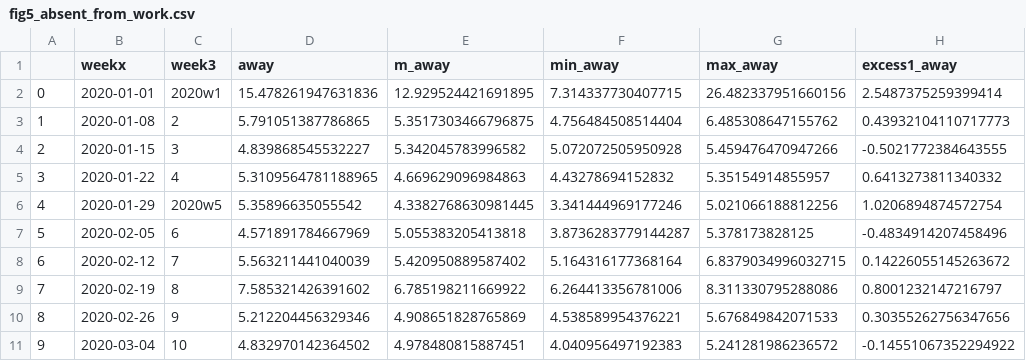
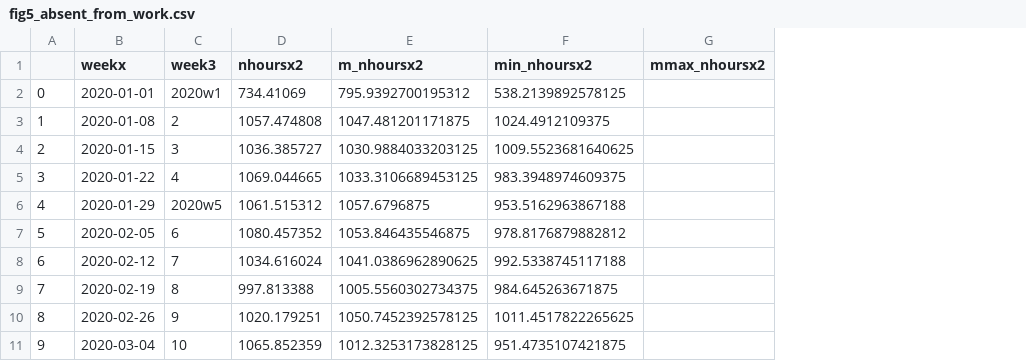
Before and after one commit to csaladenes/eco, a CSV file: jon_w/fig5_absent_from_work.csv, drawn as a sheet; only a part is shown; removed rows and columns are numbered as before the commit, all else as after; the diff names each change by its address in the sheet, - before the commit and + after, or states it on an @@ line.

```diff
--- a/jon_w/fig5_absent_from_work.csv
+++ b/jon_w/fig5_absent_from_work.csv
-column D (away), rows 2-11: 15.478261947631836 | 5.791051387786865 | 4.839868545532227 | 5.3109564781188965 | 5.35896635055542 | 4.571891784667969 | 5.563211441040039 | 7.585321426391602 | 5.212204456329346 | 4.832970142364502
-column E (m_away), rows 2-11: 12.929524421691895 | 5.3517303466796875 | 5.342045783996582 | 4.669629096984863 | 4.3382768630981445 | 5.055383205413818 | 5.420950889587402 | 6.785198211669922 | 4.908651828765869 | 4.978480815887451
-column F (min_away), rows 2-11: 7.314337730407715 | 4.756484508514404 | 5.072072505950928 | 4.43278694152832 | 3.341444969177246 | 3.8736283779144287 | 5.164316177368164 | 6.264413356781006 | 4.538589954376221 | 4.040956497192383
-column G (max_away), rows 2-11: 26.482337951660156 | 6.485308647155762 | 5.459476470947266 | 5.35154914855957 | 5.021066188812256 | 5.378173828125 | 6.8379034996032715 | 8.311330795288086 | 5.676849842071533 | 5.241281986236572
-column H (excess1_away), rows 2-11: 2.5487375259399414 | 0.43932104110717773 | -0.5021772384643555 | 0.6413273811340332 | 1.0206894874572754 | -0.4834914207458496 | 0.14226055145263672 | 0.8001232147216797 | 0.30355262756347656 | -0.14551067352294922
+column D (nhoursx2), rows 2-11: 734.41069 | 1057.474808 | 1036.385727 | 1069.044665 | 1061.515312 | 1080.457352 | 1034.616024 | 997.813388 | 1020.179251 | 1065.852359
+column E (m_nhoursx2), rows 2-11: 795.9392700195312 | 1047.481201171875 | 1030.9884033203125 | 1033.3106689453125 | 1057.6796875 | 1053.846435546875 | 1041.0386962890625 | 1005.5560302734375 | 1050.7452392578125 | 1012.3253173828125
+column F (min_nhoursx2), rows 2-11: 538.2139892578125 | 1024.4912109375 | 1009.5523681640625 | 983.3948974609375 | 953.5162963867188 | 978.8176879882812 | 992.5338745117188 | 984.645263671875 | 1011.4517822265625 | 951.4735107421875
+column G (mmax_nhoursx2), empty
```
Also changed, not shown: 19 other files.
